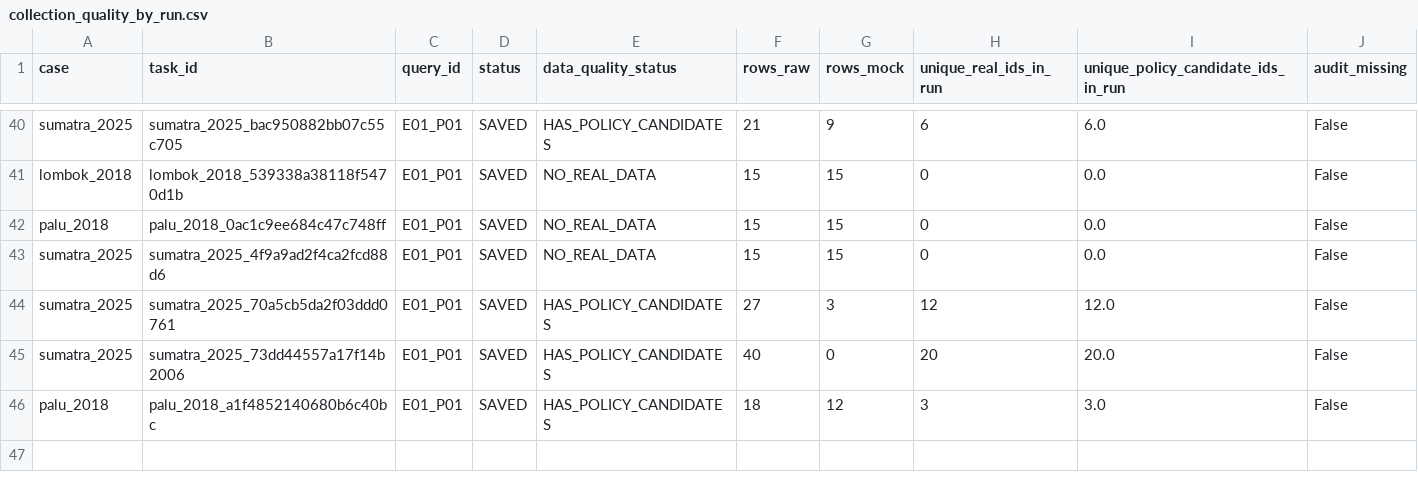
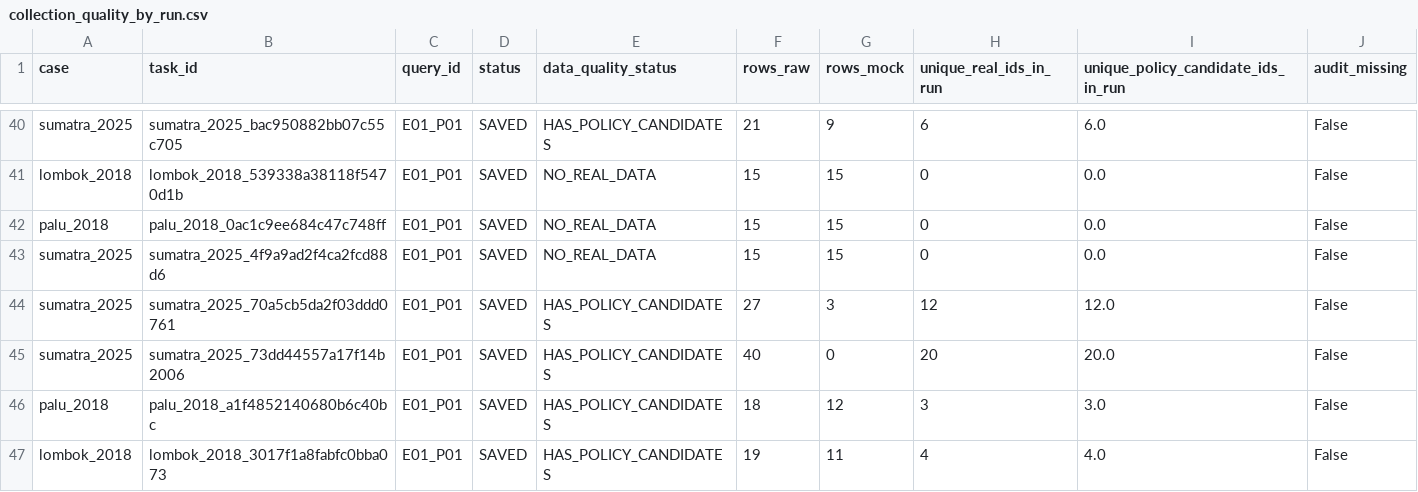
Before and after one commit to YusakSR/Penelitian-Sentimen-Bencana-Nasional, a CSV file: 01_Raw Data/outputs/reports/collection_quality_by_run.csv, drawn as a sheet; only a part is shown, gaps mark what is left out; the diff names each change by its address in the sheet, - before the commit and + after, or states it on an @@ line.

```diff
--- a/01_Raw Data/outputs/reports/collection_quality_by_run.csv
+++ b/01_Raw Data/outputs/reports/collection_quality_by_run.csv
+row 47: lombok_2018 | lombok_2018_3017f1a8fabfc0bba073 | E01_P01 | SAVED | HAS_POLICY_CANDIDATES | 19 | 11 | 4 | 4.0 | False
```
Also changed, not shown: 6 other files.
